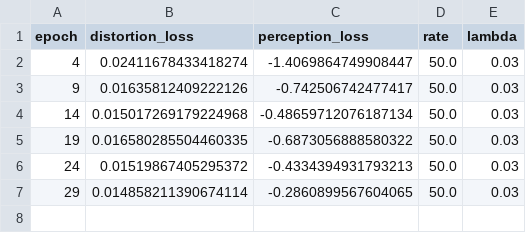
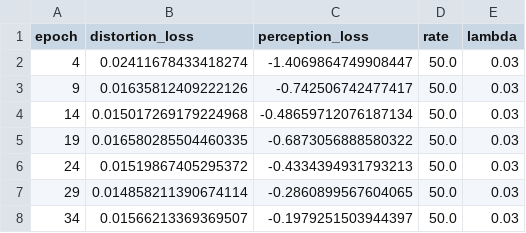
Before and after one commit to NamNguyenResearch/Lossy_Compression_as_Optimal_Transport_Classification, a CSV file: experiments/D3/25-4/_perception_losses.csv, drawn as a sheet.

Commit message:
Update experiments folder

```diff
--- a/experiments/D3/25-4/_perception_losses.csv
+++ b/experiments/D3/25-4/_perception_losses.csv
@@ -7 +7,2 @@ epoch,distortion_loss,perception_loss,rate,lambda
 29,0.014858211390674114,-0.2860899567604065,50.0,0.03
+34,0.01566213369369507,-0.1979251503944397,50.0,0.03
```
Also changed, not shown: experiments/D3/25-4/_accuracy.csv, experiments/D3/25-4/_cross_entropy_losses.csv.
